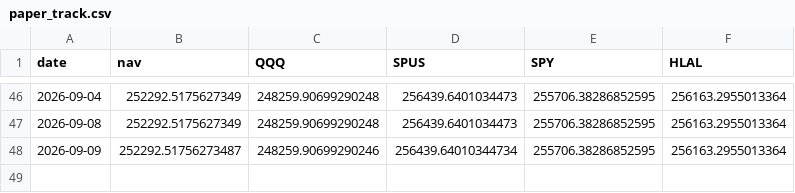
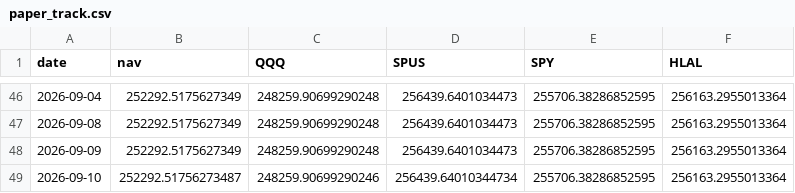
Before and after one commit to shaqebadi/deen-dashboard, a CSV file: data/paper_track.csv, drawn as a sheet; only a part is shown, gaps mark what is left out.

```diff
--- a/data/paper_track.csv
+++ b/data/paper_track.csv
@@ -47,2 +47,3 @@ date,nav,QQQ,SPUS,SPY,HLAL
 2026-09-08,252292.5175627349,248259.90699290248,256439.6401034473,255706.38286852595,256163.2955013364
-2026-09-09,252292.51756273487,248259.90699290246,256439.64010344734,255706.38286852595,256163.2955013364
+2026-09-09,252292.5175627349,248259.90699290248,256439.6401034473,255706.38286852595,256163.2955013364
+2026-09-10,252292.51756273487,248259.90699290246,256439.64010344734,255706.38286852595,256163.2955013364
```
Also changed, not shown: 2 other files.
